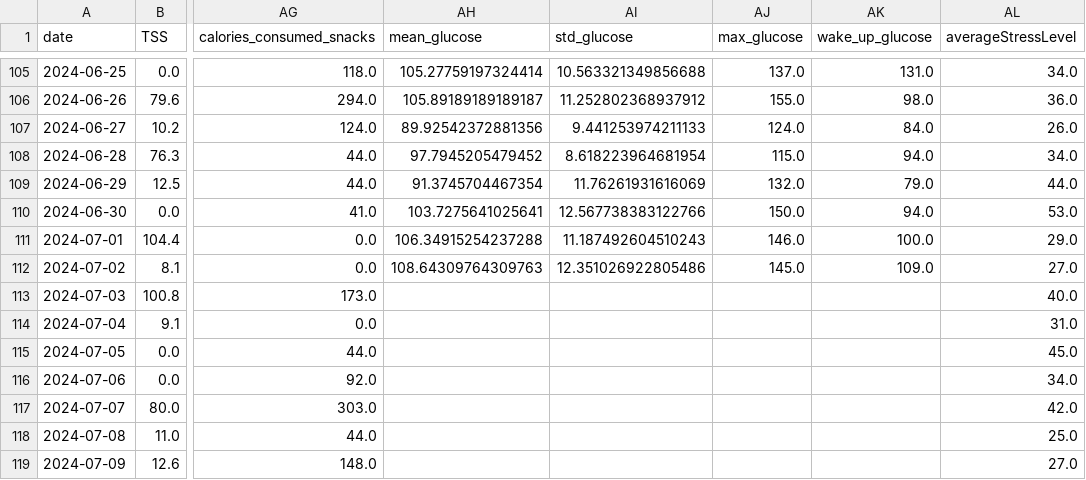
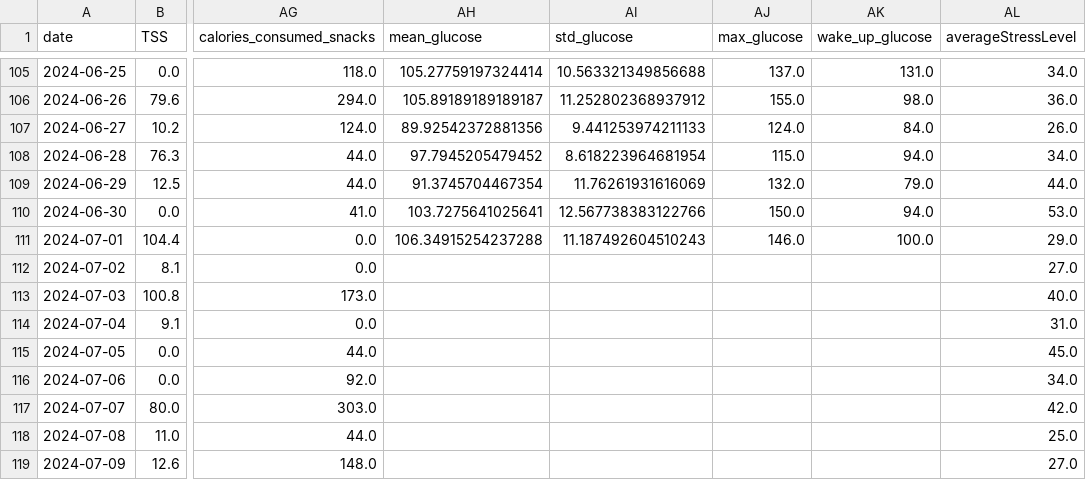
Before and after one commit to arequenai/Health-project, a CSV file: Data/Cleaned/Integrated_data.csv, drawn as a sheet; only a part is shown, gaps mark what is left out; the diff names each change by its address in the sheet, - before the commit and + after, or states it on an @@ line.

```diff
--- a/Data/Cleaned/Integrated_data.csv
+++ b/Data/Cleaned/Integrated_data.csv
-AH112 (mean_glucose): 108.64309764309763
+AH112 (mean_glucose): (empty)
-AI112 (std_glucose): 12.351026922805486
+AI112 (std_glucose): (empty)
-AJ112 (max_glucose): 145.0
+AJ112 (max_glucose): (empty)
-AK112 (wake_up_glucose): 109.0
+AK112 (wake_up_glucose): (empty)
```
Also changed, not shown: Data/Cleaned/Glucose_daily.csv, Data/Cleaned/MFP meals scrapped.csv, 19 other files.
